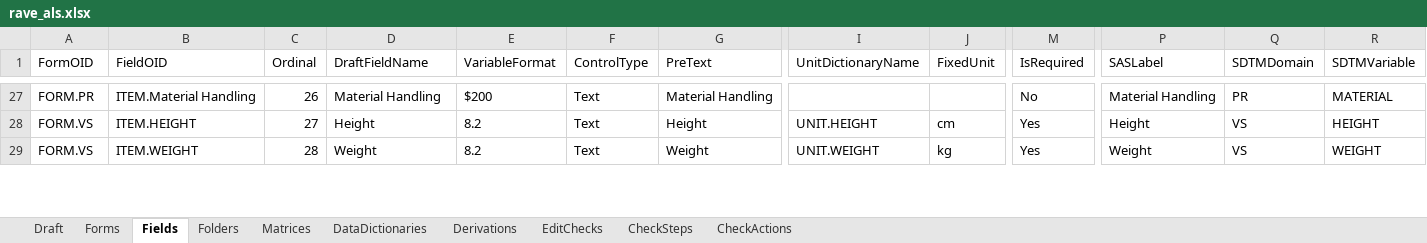
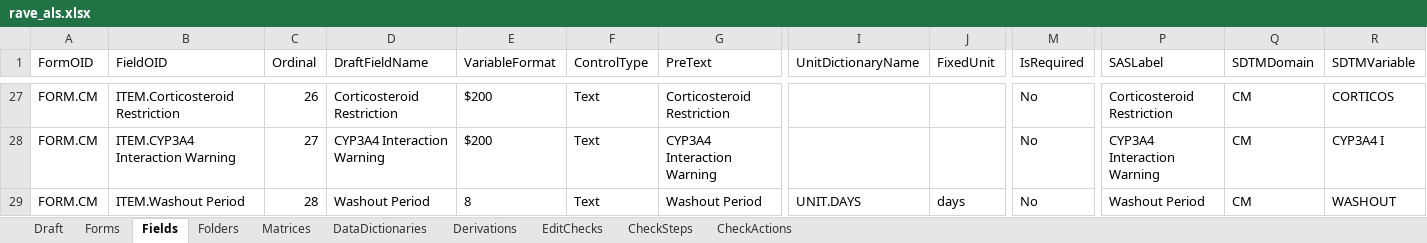
Before and after one commit to voncasper/clinical-protocol-compilation-benchmarks, an Excel workbook: studies/NCT01631552/exports/rave_als.xlsx, sheet Fields, drawn as a sheet; only a part is shown, gaps mark what is left out; values as stored, in another font and other column widths than the file's, no borders; the diff covers the shown part only; the diff names each change by its address in the sheet, - before the commit and + after, or states it on an @@ line.

```diff
--- a/studies/NCT01631552/exports/rave_als.xlsx (sheet Fields)
+++ b/studies/NCT01631552/exports/rave_als.xlsx (sheet Fields)
-A27 (FormOID): FORM.PR
+A27 (FormOID): FORM.CM
-B27 (FieldOID): ITEM.Material Handling
+B27 (FieldOID): ITEM.Corticosteroid Restriction
-D27 (DraftFieldName): Material Handling
+D27 (DraftFieldName): Corticosteroid Restriction
-G27 (PreText): Material Handling
+G27 (PreText): Corticosteroid Restriction
-P27 (SASLabel): Material Handling
+P27 (SASLabel): Corticosteroid Restriction
-Q27 (SDTMDomain): PR
+Q27 (SDTMDomain): CM
-R27 (SDTMVariable): MATERIAL
+R27 (SDTMVariable): CORTICOS
-A28:A29 (FormOID): FORM.VS
+A28:A29 (FormOID): FORM.CM
-B28 (FieldOID): ITEM.HEIGHT
+B28 (FieldOID): ITEM.CYP3A4 Interaction Warning
-D28 (DraftFieldName): Height
+D28 (DraftFieldName): CYP3A4 Interaction Warning
-E28 (VariableFormat): 8.2
+E28 (VariableFormat): $200
-G28 (PreText): Height
+G28 (PreText): CYP3A4 Interaction Warning
-I28 (UnitDictionaryName): UNIT.HEIGHT
+I28 (UnitDictionaryName): (empty)
-J28 (FixedUnit): cm
+J28 (FixedUnit): (empty)
-M28:M29 (IsRequired): Yes
+M28:M29 (IsRequired): No
-P28 (SASLabel): Height
+P28 (SASLabel): CYP3A4 Interaction Warning
-Q28:Q29 (SDTMDomain): VS
+Q28:Q29 (SDTMDomain): CM
-R28 (SDTMVariable): HEIGHT
+R28 (SDTMVariable): CYP3A4 I
-B29 (FieldOID): ITEM.WEIGHT
+B29 (FieldOID): ITEM.Washout Period
-D29 (DraftFieldName): Weight
+D29 (DraftFieldName): Washout Period
-E29 (VariableFormat): 8.2
+E29 (VariableFormat): 8
-G29 (PreText): Weight
+G29 (PreText): Washout Period
-I29 (UnitDictionaryName): UNIT.WEIGHT
+I29 (UnitDictionaryName): UNIT.DAYS
-J29 (FixedUnit): kg
+J29 (FixedUnit): days
-P29 (SASLabel): Weight
+P29 (SASLabel): Washout Period
-R29 (SDTMVariable): WEIGHT
+R29 (SDTMVariable): WASHOUT
```
Also changed, not shown: 30 added rows and 139 edited cells elsewhere in this sheet, sheet CheckSteps, sheet EditChecks, sheet CheckActions, sheet Derivations, sheet DataDictionaries, sheet Draft, studies/NCT01631552/metadata/provenance_matrix_21cfr11.xlsx, 19 other files.
